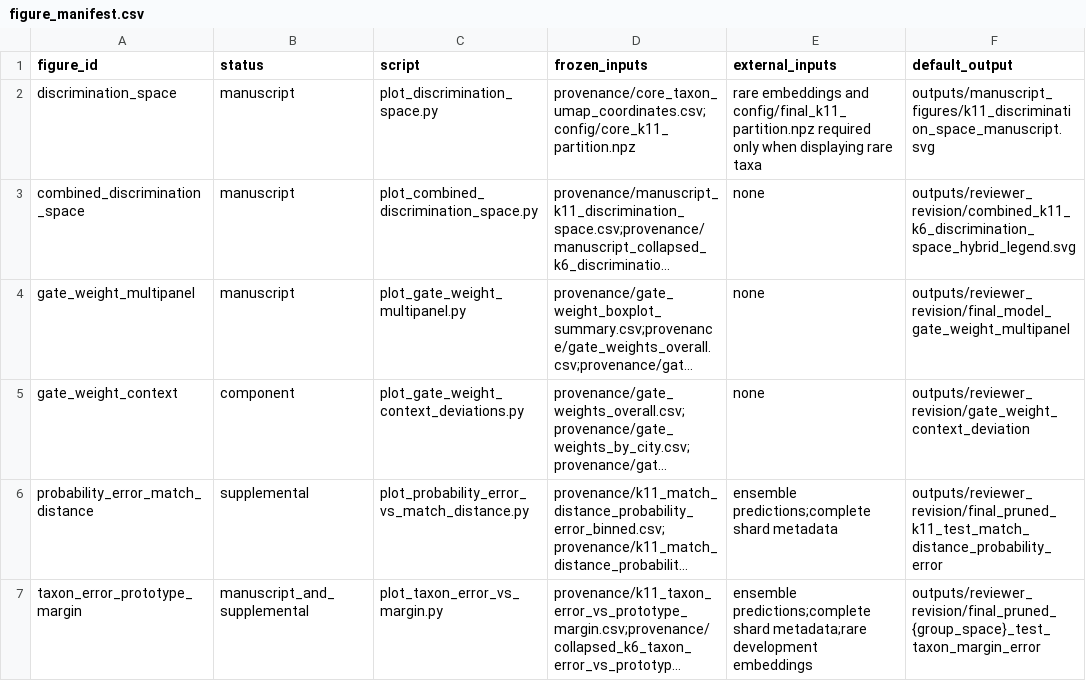
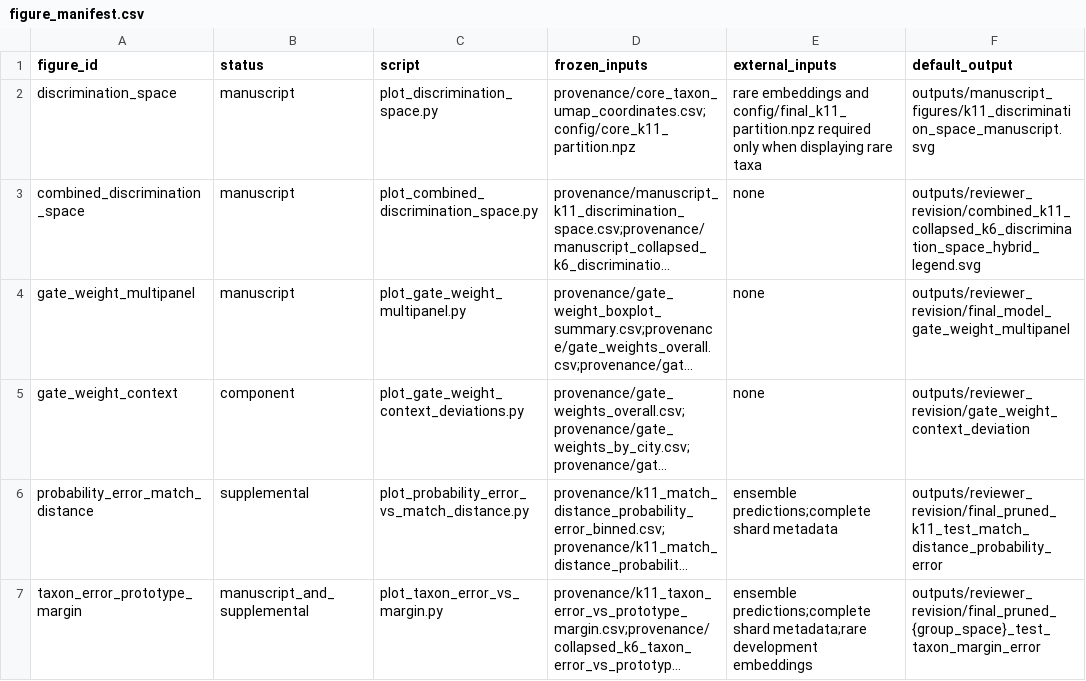
Before and after one commit to larkinandy/remoteUrbanTreeId, a CSV file: analysis/figures/figure_manifest.csv, drawn as a sheet; long unchanged cells end in …; the diff names each change by its address in the sheet, - before the commit and + after, or states it on an @@ line.

Commit message:
figures folder refactor and cleanup

```diff
--- a/analysis/figures/figure_manifest.csv
+++ b/analysis/figures/figure_manifest.csv
-F3 (default_output): outputs/reviewer_revision/combined_k11_k6_discrimination_space_hybrid_legend.svg
+F3 (default_output): outputs/reviewer_revision/combined_k11_collapsed_k6_discrimination_space_hybrid_legend.svg
```
Also changed, not shown: analysis/figures/provenance/manifest.csv, 10 other files.
